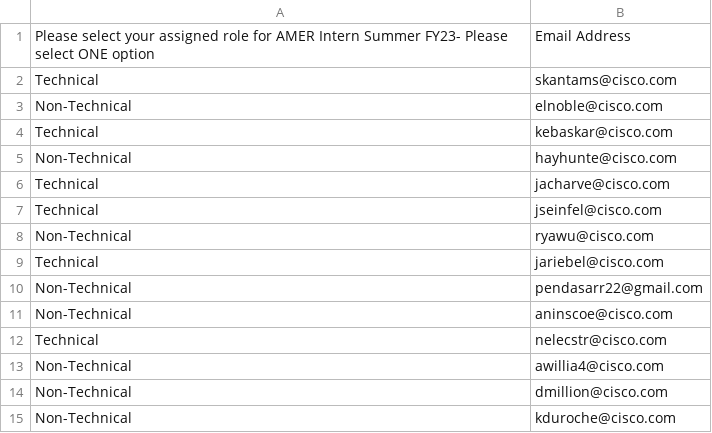
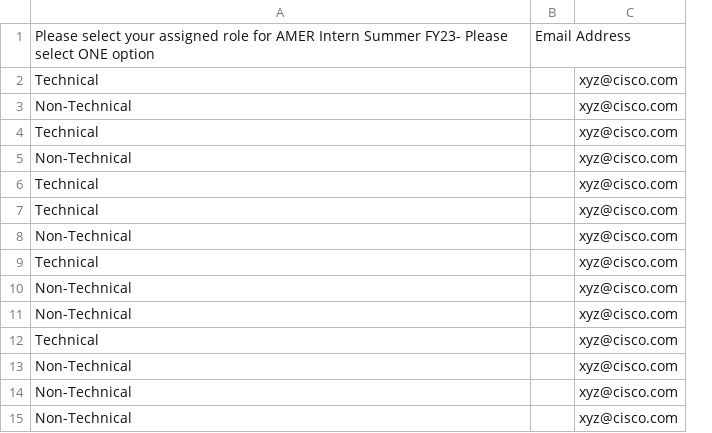
Before and after one commit to lucyscho/WebexBotwithXDR, a CSV file: Responses.csv, drawn as a sheet; removed rows and columns are numbered as before the commit, all else as after; the diff names each change by its address in the sheet, - before the commit and + after, or states it on an @@ line.

Commit message:
Update Responses.csv

```diff
--- a/Responses.csv
+++ b/Responses.csv
-column B, rows 1-15: Email Address | skantams@cisco.com | elnoble@cisco.com | kebaskar@cisco.com | hayhunte@cisco.com | jacharve@cisco.com | jseinfel@cisco.com | ryawu@cisco.com | jariebel@cisco.com | pendasarr22@gmail.com | aninscoe@cisco.com | nelecstr@cisco.com | awillia4@cisco.com | dmillion@cisco.com | kduroche@cisco.com
+column B, row 1: Email Address
+column C, rows 2-15: all xyz@cisco.com
```
